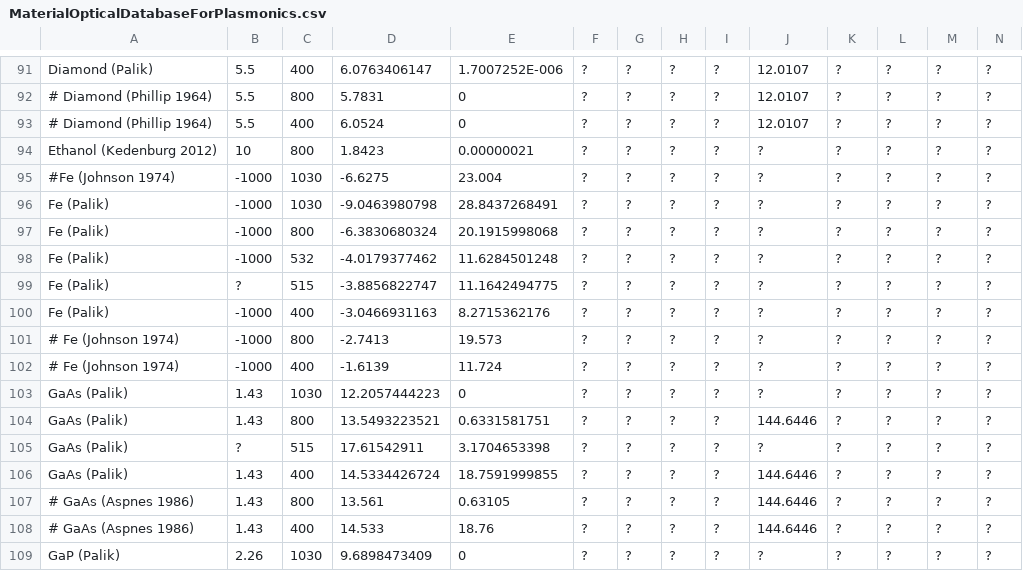
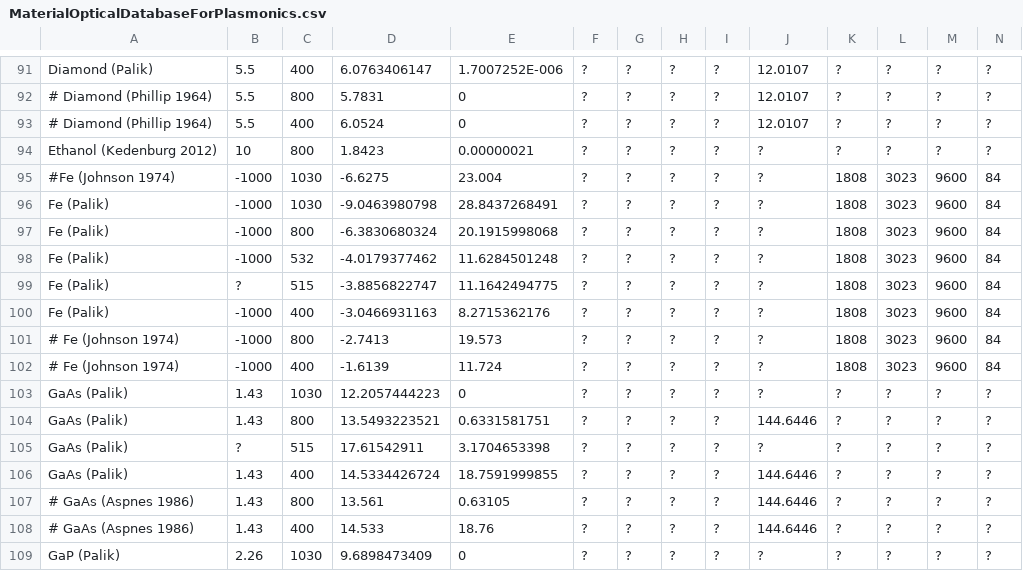
Before and after one commit to tjyderrien/spp-extended-theory, a CSV file: SimpleSPP/MaterialOpticalDatabaseForPlasmonics.csv, drawn as a sheet; only a part is shown, gaps mark what is left out.

Commit message:
Adding Fe for Tcrit in the MaterialOpticalDataBaseForPlasmonics.csv

```diff
--- a/SimpleSPP/MaterialOpticalDatabaseForPlasmonics.csv
+++ b/SimpleSPP/MaterialOpticalDatabaseForPlasmonics.csv
@@ -94,10 +94,10 @@ Diamond (Palik),5.5,400,6.0763406147,1.7007252E-006,?,?,?,?,12.0107,?,?,?,?
 Ethanol (Kedenburg 2012),10,800,1.8423,0.00000021,?,?,?,?,?,?,?,?,?
-#Fe (Johnson 1974),-1000,1030,-6.6275,23.004,?,?,?,?,?,?,?,?,?
-Fe (Palik),-1000,1030,-9.0463980798,28.8437268491,?,?,?,?,?,?,?,?,?
-Fe (Palik),-1000,800,-6.3830680324,20.1915998068,?,?,?,?,?,?,?,?,?
-Fe (Palik),-1000,532,-4.0179377462,11.6284501248,?,?,?,?,?,?,?,?,?
-Fe (Palik),?,515,-3.8856822747,11.1642494775,?,?,?,?,?,?,?,?,?
-Fe (Palik),-1000,400,-3.0466931163,8.2715362176,?,?,?,?,?,?,?,?,?
-# Fe (Johnson 1974),-1000,800,-2.7413,19.573,?,?,?,?,?,?,?,?,?
-# Fe (Johnson 1974),-1000,400,-1.6139,11.724,?,?,?,?,?,?,?,?,?
+#Fe (Johnson 1974),-1000,1030,-6.6275,23.004,?,?,?,?,?,1808,3023,9600,84
+Fe (Palik),-1000,1030,-9.0463980798,28.8437268491,?,?,?,?,?,1808,3023,9600,84
+Fe (Palik),-1000,800,-6.3830680324,20.1915998068,?,?,?,?,?,1808,3023,9600,84
+Fe (Palik),-1000,532,-4.0179377462,11.6284501248,?,?,?,?,?,1808,3023,9600,84
+Fe (Palik),?,515,-3.8856822747,11.1642494775,?,?,?,?,?,1808,3023,9600,84
+Fe (Palik),-1000,400,-3.0466931163,8.2715362176,?,?,?,?,?,1808,3023,9600,84
+# Fe (Johnson 1974),-1000,800,-2.7413,19.573,?,?,?,?,?,1808,3023,9600,84
+# Fe (Johnson 1974),-1000,400,-1.6139,11.724,?,?,?,?,?,1808,3023,9600,84
 GaAs (Palik),1.43,1030,12.2057444223,0,?,?,?,?,?,?,?,?,?
```
